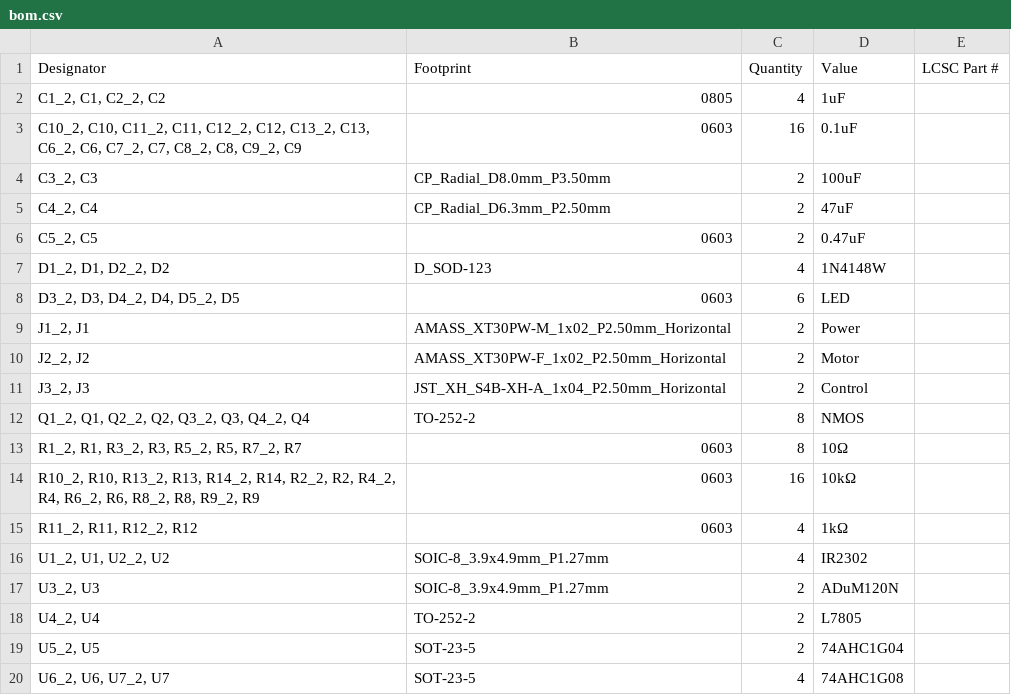
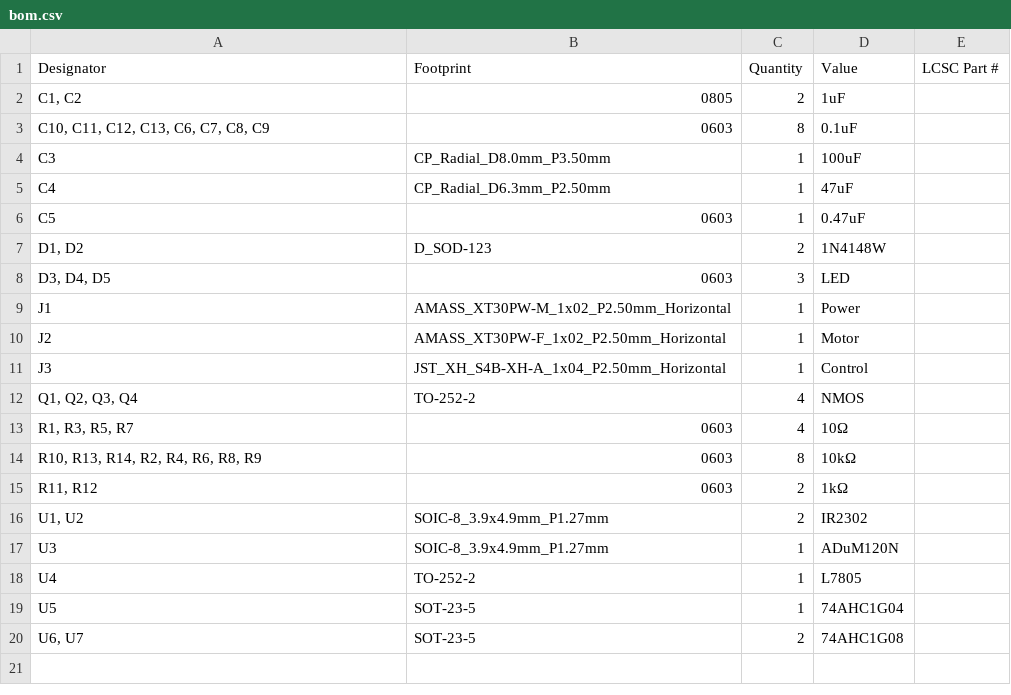
Before and after one commit to Netetra/kicad-archive, a CSV file: project/motor-driver/dc-v1/production/bom.csv, drawn as a sheet.

```diff
--- a/project/motor-driver/dc-v1/production/bom.csv
+++ b/project/motor-driver/dc-v1/production/bom.csv
@@ -1,20 +1,20 @@
 Designator,Footprint,Quantity,Value,LCSC Part #
-"C1_2, C1, C2_2, C2",0805,4,1uF,
-"C10_2, C10, C11_2, C11, C12_2, C12, C13_2, C13, C6_2, C6, C7_2, C7, C8_2, C8, C9_2, C9",0603,16,0.1uF,
-"C3_2, C3",CP_Radial_D8.0mm_P3.50mm,2,100uF,
-"C4_2, C4",CP_Radial_D6.3mm_P2.50mm,2,47uF,
-"C5_2, C5",0603,2,0.47uF,
-"D1_2, D1, D2_2, D2",D_SOD-123,4,1N4148W,
-"D3_2, D3, D4_2, D4, D5_2, D5",0603,6,LED,
-"J1_2, J1",AMASS_XT30PW-M_1x02_P2.50mm_Horizontal,2,Power,
-"J2_2, J2",AMASS_XT30PW-F_1x02_P2.50mm_Horizontal,2,Motor,
-"J3_2, J3",JST_XH_S4B-XH-A_1x04_P2.50mm_Horizontal,2,Control,
-"Q1_2, Q1, Q2_2, Q2, Q3_2, Q3, Q4_2, Q4",TO-252-2,8,NMOS,
-"R1_2, R1, R3_2, R3, R5_2, R5, R7_2, R7",0603,8,10Ω,
-"R10_2, R10, R13_2, R13, R14_2, R14, R2_2, R2, R4_2, R4, R6_2, R6, R8_2, R8, R9_2, R9",0603,16,10kΩ,
-"R11_2, R11, R12_2, R12",0603,4,1kΩ,
-"U1_2, U1, U2_2, U2",SOIC-8_3.9x4.9mm_P1.27mm,4,IR2302,
-"U3_2, U3",SOIC-8_3.9x4.9mm_P1.27mm,2,ADuM120N,
-"U4_2, U4",TO-252-2,2,L7805,
-"U5_2, U5",SOT-23-5,2,74AHC1G04,
-"U6_2, U6, U7_2, U7",SOT-23-5,4,74AHC1G08,
+"C1, C2",0805,2,1uF,
+"C10, C11, C12, C13, C6, C7, C8, C9",0603,8,0.1uF,
+C3,CP_Radial_D8.0mm_P3.50mm,1,100uF,
+C4,CP_Radial_D6.3mm_P2.50mm,1,47uF,
+C5,0603,1,0.47uF,
+"D1, D2",D_SOD-123,2,1N4148W,
+"D3, D4, D5",0603,3,LED,
+J1,AMASS_XT30PW-M_1x02_P2.50mm_Horizontal,1,Power,
+J2,AMASS_XT30PW-F_1x02_P2.50mm_Horizontal,1,Motor,
+J3,JST_XH_S4B-XH-A_1x04_P2.50mm_Horizontal,1,Control,
+"Q1, Q2, Q3, Q4",TO-252-2,4,NMOS,
+"R1, R3, R5, R7",0603,4,10Ω,
+"R10, R13, R14, R2, R4, R6, R8, R9",0603,8,10kΩ,
+"R11, R12",0603,2,1kΩ,
+"U1, U2",SOIC-8_3.9x4.9mm_P1.27mm,2,IR2302,
+U3,SOIC-8_3.9x4.9mm_P1.27mm,1,ADuM120N,
+U4,TO-252-2,1,L7805,
+U5,SOT-23-5,1,74AHC1G04,
+"U6, U7",SOT-23-5,2,74AHC1G08,
```
Also changed, not shown: project/motor-driver/dc-v1/production/designators.csv, project/motor-driver/dc-v1/production/positions.csv, 23 other files.
